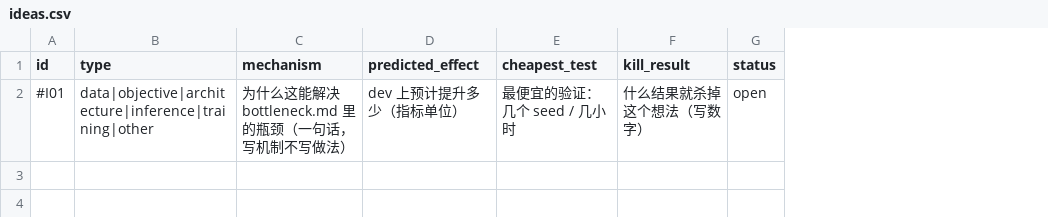
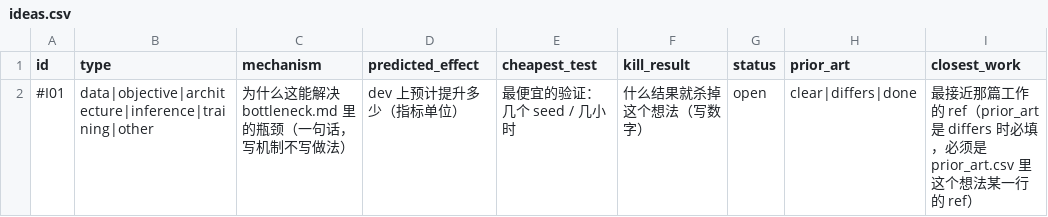
Before and after one commit to tiandaochouqin-Wei/topic-to-paper, a CSV file: templates/method/ideas.csv, drawn as a sheet; the diff names each change by its address in the sheet, - before the commit and + after, or states it on an @@ line.

```diff
--- a/templates/method/ideas.csv
+++ b/templates/method/ideas.csv
+column H (prior_art), row 2: clear|differs|done
+column I (closest_work), row 2: 最接近那篇工作的 ref（prior_art 是 differs 时必填，必须是 prior_art.csv 里这个想法某一行的 ref）
```
Also changed, not shown: templates/method/iterations.csv, 9 other files.
